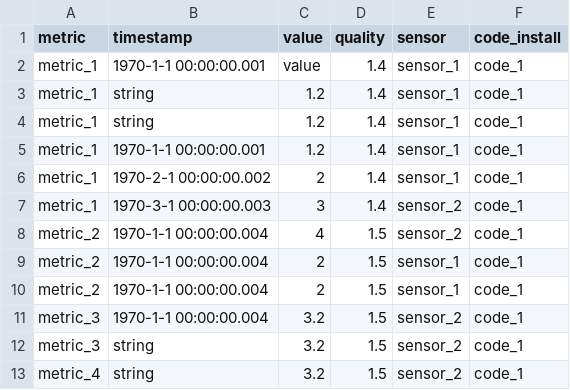
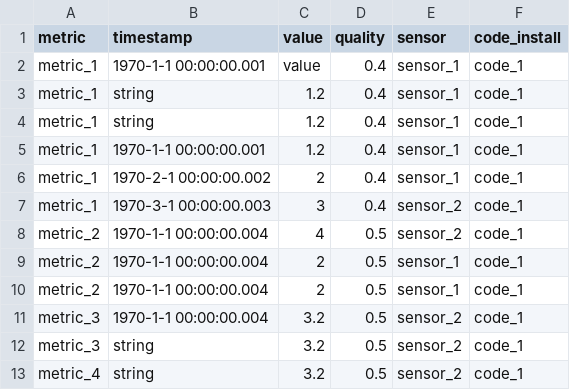
Before and after one commit to Hurence/historian, a CSV file: historian-server/src/integration-test/resources/http/ingestion/csv/onemetric-3points/csvfiles/datapoints_with_failed_points.csv, drawn as a sheet.

Commit message:
add import csv with quality tests

```diff
--- a/historian-server/src/integration-test/resources/http/ingestion/csv/onemetric-3points/csvfiles/datapoints_with_failed_points.csv
+++ b/historian-server/src/integration-test/resources/http/ingestion/csv/onemetric-3points/csvfiles/datapoints_with_failed_points.csv
@@ -1,13 +1,13 @@
 metric,timestamp,value,quality,sensor,code_install
-metric_1, 1970-1-1 00:00:00.001, value ,1.4,sensor_1,code_1
-metric_1, string, 1.2 ,1.4,sensor_1,code_1
-metric_1, string, 1.2 ,1.4,sensor_1,code_1
-metric_1, 1970-1-1 00:00:00.001, 1.2 ,1.4,sensor_1,code_1
-metric_1, 1970-2-1 00:00:00.002, 2 ,1.4,sensor_1,code_1
-metric_1, 1970-3-1 00:00:00.003, 3 ,1.4,sensor_2,code_1
-metric_2, 1970-1-1 00:00:00.004, 4 ,1.5,sensor_2,code_1
-metric_2, 1970-1-1 00:00:00.004, 2 ,1.5,sensor_1,code_1
-metric_2, 1970-1-1 00:00:00.004, 2 ,1.5,sensor_1,code_1
-metric_3, 1970-1-1 00:00:00.004, 3.2 ,1.5,sensor_2,code_1
-metric_3, string, 3.2 ,1.5,sensor_2,code_1
-metric_4, string, 3.2 ,1.5,sensor_2,code_1
+metric_1, 1970-1-1 00:00:00.001, value ,0.4,sensor_1,code_1
+metric_1, string, 1.2 ,0.4,sensor_1,code_1
+metric_1, string, 1.2 ,0.4,sensor_1,code_1
+metric_1, 1970-1-1 00:00:00.001, 1.2 ,0.4,sensor_1,code_1
+metric_1, 1970-2-1 00:00:00.002, 2 ,0.4,sensor_1,code_1
+metric_1, 1970-3-1 00:00:00.003, 3 ,0.4,sensor_2,code_1
+metric_2, 1970-1-1 00:00:00.004, 4 ,0.5,sensor_2,code_1
+metric_2, 1970-1-1 00:00:00.004, 2 ,0.5,sensor_1,code_1
+metric_2, 1970-1-1 00:00:00.004, 2 ,0.5,sensor_1,code_1
+metric_3, 1970-1-1 00:00:00.004, 3.2 ,0.5,sensor_2,code_1
+metric_3, string, 3.2 ,0.5,sensor_2,code_1
+metric_4, string, 3.2 ,0.5,sensor_2,code_1
```
Also changed, not shown: 11 other files.
